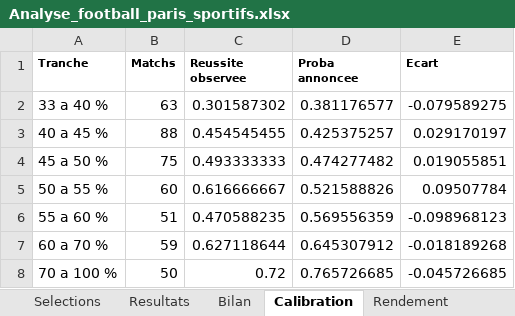
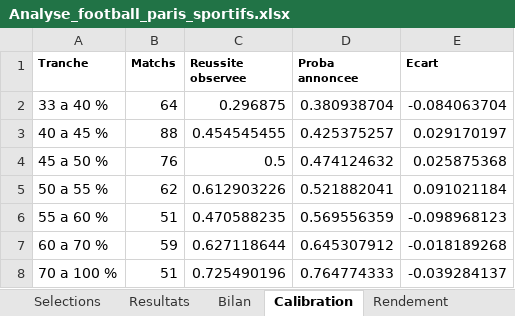
Before and after one commit to zoukeur971/analyse-foot, an Excel workbook: classeur/Analyse_football_paris_sportifs.xlsx, sheet Calibration, drawn as a sheet; values as stored, in another font and other column widths than the file's, no borders; the diff names each change by its address in the sheet, - before the commit and + after, or states it on an @@ line.

```diff
--- a/classeur/Analyse_football_paris_sportifs.xlsx (sheet Calibration)
+++ b/classeur/Analyse_football_paris_sportifs.xlsx (sheet Calibration)
-B2 (Matchs): 63
+B2 (Matchs): 64
-C2 (Reussite observee): 0.301587302
+C2 (Reussite observee): 0.296875
-D2 (Proba annoncee): 0.381176577
+D2 (Proba annoncee): 0.380938704
-E2 (Ecart): -0.079589275
+E2 (Ecart): -0.084063704
-B4 (Matchs): 75
+B4 (Matchs): 76
-C4 (Reussite observee): 0.493333333
+C4 (Reussite observee): 0.5
-D4 (Proba annoncee): 0.474277482
+D4 (Proba annoncee): 0.474124632
-E4 (Ecart): 0.019055851
+E4 (Ecart): 0.025875368
-B5 (Matchs): 60
+B5 (Matchs): 62
-C5 (Reussite observee): 0.616666667
+C5 (Reussite observee): 0.612903226
-D5 (Proba annoncee): 0.521588826
+D5 (Proba annoncee): 0.521882041
-E5 (Ecart): 0.09507784
+E5 (Ecart): 0.091021184
-B8 (Matchs): 50
+B8 (Matchs): 51
-C8 (Reussite observee): 0.72
+C8 (Reussite observee): 0.725490196
-D8 (Proba annoncee): 0.765726685
+D8 (Proba annoncee): 0.764774333
-E8 (Ecart): -0.045726685
+E8 (Ecart): -0.039284137
```
Also changed, not shown: sheet Matchs semaine, sheet Selections, sheet Resultats, sheet Bilan, sheet Par championnat, sheet Rendement, 2 more sheets, 6 other files.
